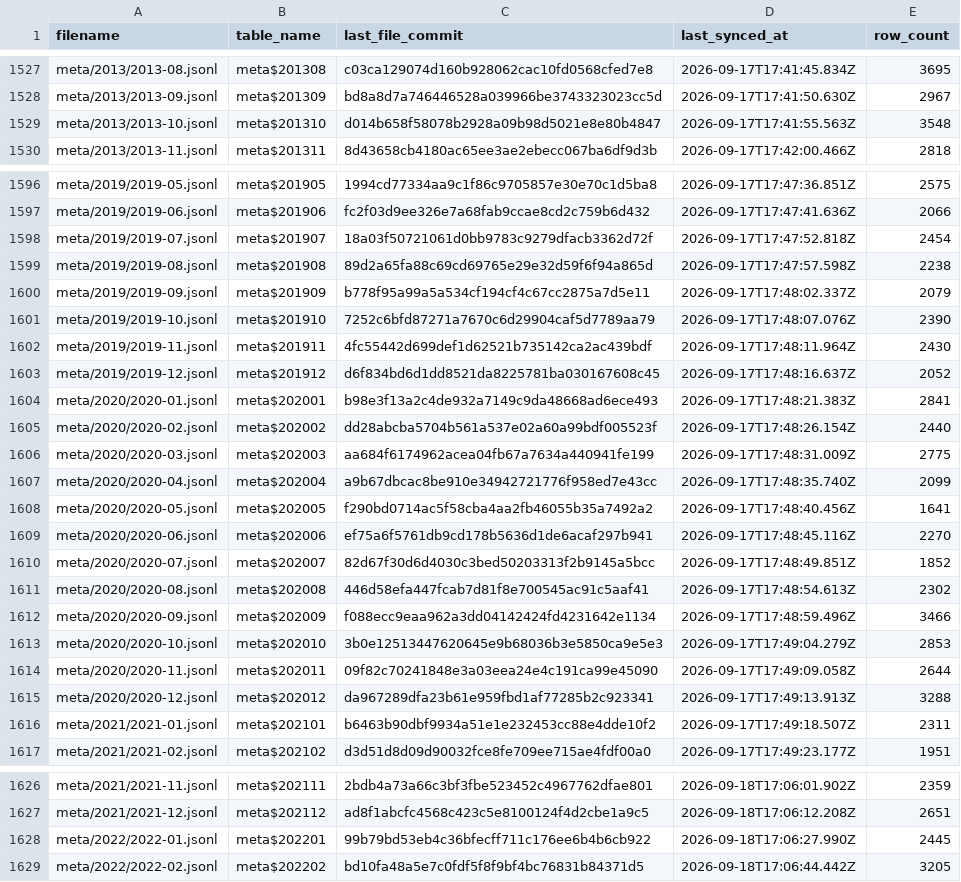
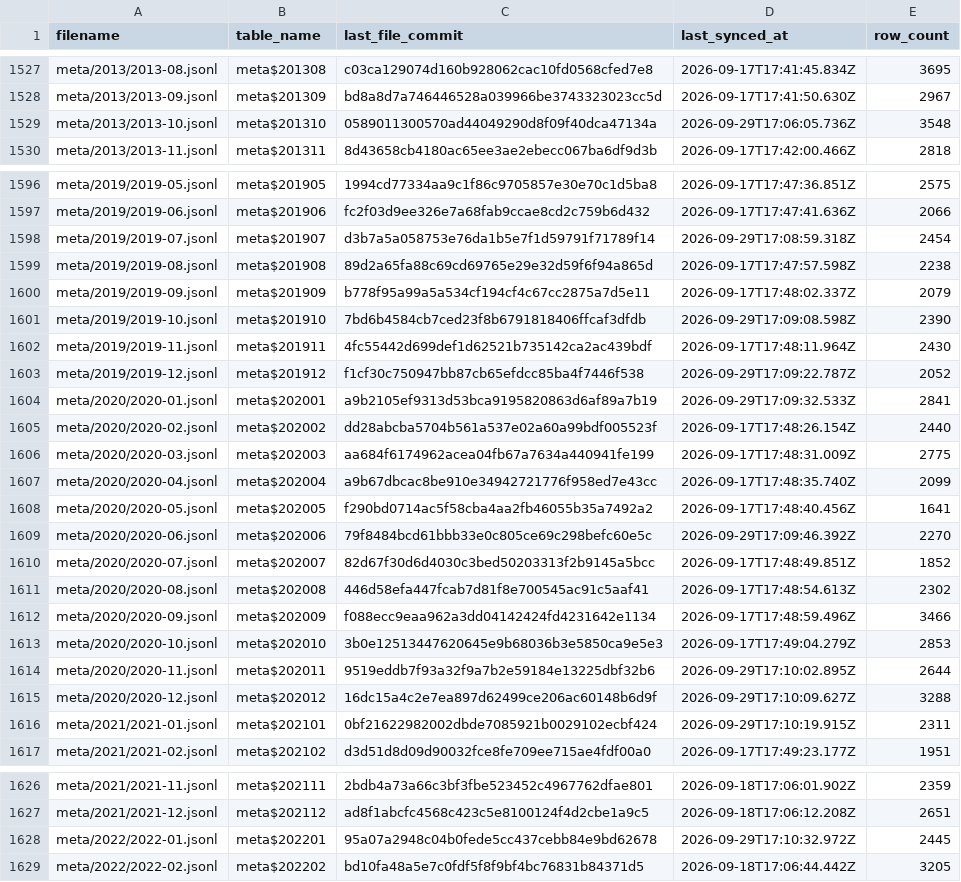
Before and after one commit to dtinth/openlawdata-bigquery, a CSV file: state.csv, drawn as a sheet; only a part is shown, gaps mark what is left out; the diff covers the shown part only.

```diff
--- a/state.csv
+++ b/state.csv
@@ -1528,3 +1528,3 @@ meta/2013/2013-08.jsonl,meta$201308,c03ca129074d160b928062cac10fd0568cfed7e8,202
 meta/2013/2013-09.jsonl,meta$201309,bd8a8d7a746446528a039966be3743323023cc5d,2026-09-17T17:41:50.630Z,2967
-meta/2013/2013-10.jsonl,meta$201310,d014b658f58078b2928a09b98d5021e8e80b4847,2026-09-17T17:41:55.563Z,3548
+meta/2013/2013-10.jsonl,meta$201310,0589011300570ad44049290d8f09f40dca47134a,2026-09-29T17:06:05.736Z,3548
 meta/2013/2013-11.jsonl,meta$201311,8d43658cb4180ac65ee3ae2ebecc067ba6df9d3b,2026-09-17T17:42:00.466Z,2818
@@ -1597,9 +1597,9 @@ meta/2019/2019-05.jsonl,meta$201905,1994cd77334aa9c1f86c9705857e30e70c1d5ba8,202
 meta/2019/2019-06.jsonl,meta$201906,fc2f03d9ee326e7a68fab9ccae8cd2c759b6d432,2026-09-17T17:47:41.636Z,2066
-meta/2019/2019-07.jsonl,meta$201907,18a03f50721061d0bb9783c9279dfacb3362d72f,2026-09-17T17:47:52.818Z,2454
+meta/2019/2019-07.jsonl,meta$201907,d3b7a5a058753e76da1b5e7f1d59791f71789f14,2026-09-29T17:08:59.318Z,2454
 meta/2019/2019-08.jsonl,meta$201908,89d2a65fa88c69cd69765e29e32d59f6f94a865d,2026-09-17T17:47:57.598Z,2238
 meta/2019/2019-09.jsonl,meta$201909,b778f95a99a5a534cf194cf4c67cc2875a7d5e11,2026-09-17T17:48:02.337Z,2079
-meta/2019/2019-10.jsonl,meta$201910,7252c6bfd87271a7670c6d29904caf5d7789aa79,2026-09-17T17:48:07.076Z,2390
+meta/2019/2019-10.jsonl,meta$201910,7bd6b4584cb7ced23f8b6791818406ffcaf3dfdb,2026-09-29T17:09:08.598Z,2390
 meta/2019/2019-11.jsonl,meta$201911,4fc55442d699def1d62521b735142ca2ac439bdf,2026-09-17T17:48:11.964Z,2430
-meta/2019/2019-12.jsonl,meta$201912,d6f834bd6d1dd8521da8225781ba030167608c45,2026-09-17T17:48:16.637Z,2052
-meta/2020/2020-01.jsonl,meta$202001,b98e3f13a2c4de932a7149c9da48668ad6ece493,2026-09-17T17:48:21.383Z,2841
+meta/2019/2019-12.jsonl,meta$201912,f1cf30c750947bb87cb65efdcc85ba4f7446f538,2026-09-29T17:09:22.787Z,2052
+meta/2020/2020-01.jsonl,meta$202001,a9b2105ef9313d53bca9195820863d6af89a7b19,2026-09-29T17:09:32.533Z,2841
 meta/2020/2020-02.jsonl,meta$202002,dd28abcba5704b561a537e02a60a99bdf005523f,2026-09-17T17:48:26.154Z,2440
@@ -1608,3 +1608,3 @@ meta/2020/2020-04.jsonl,meta$202004,a9b67dbcac8be910e34942721776f958ed7e43cc,202
 meta/2020/2020-05.jsonl,meta$202005,f290bd0714ac5f58cba4aa2fb46055b35a7492a2,2026-09-17T17:48:40.456Z,1641
-meta/2020/2020-06.jsonl,meta$202006,ef75a6f5761db9cd178b5636d1de6acaf297b941,2026-09-17T17:48:45.116Z,2270
+meta/2020/2020-06.jsonl,meta$202006,79f8484bcd61bbb33e0c805ce69c298befc60e5c,2026-09-29T17:09:46.392Z,2270
 meta/2020/2020-07.jsonl,meta$202007,82d67f30d6d4030c3bed50203313f2b9145a5bcc,2026-09-17T17:48:49.851Z,1852
@@ -1613,5 +1613,5 @@ meta/2020/2020-09.jsonl,meta$202009,f088ecc9eaa962a3dd04142424fd4231642e1134,202
 meta/2020/2020-10.jsonl,meta$202010,3b0e12513447620645e9b68036b3e5850ca9e5e3,2026-09-17T17:49:04.279Z,2853
-meta/2020/2020-11.jsonl,meta$202011,09f82c70241848e3a03eea24e4c191ca99e45090,2026-09-17T17:49:09.058Z,2644
-meta/2020/2020-12.jsonl,meta$202012,da967289dfa23b61e959fbd1af77285b2c923341,2026-09-17T17:49:13.913Z,3288
-meta/2021/2021-01.jsonl,meta$202101,b6463b90dbf9934a51e1e232453cc88e4dde10f2,2026-09-17T17:49:18.507Z,2311
+meta/2020/2020-11.jsonl,meta$202011,9519eddb7f93a32f9a7b2e59184e13225dbf32b6,2026-09-29T17:10:02.895Z,2644
+meta/2020/2020-12.jsonl,meta$202012,16dc15a4c2e7ea897d62499ce206ac60148b6d9f,2026-09-29T17:10:09.627Z,3288
+meta/2021/2021-01.jsonl,meta$202101,0bf21622982002dbde7085921b0029102ecbf424,2026-09-29T17:10:19.915Z,2311
 meta/2021/2021-02.jsonl,meta$202102,d3d51d8d09d90032fce8fe709ee715ae4fdf00a0,2026-09-17T17:49:23.177Z,1951
@@ -1627,3 +1627,3 @@ meta/2021/2021-11.jsonl,meta$202111,2bdb4a73a66c3bf3fbe523452c4967762dfae801,202
 meta/2021/2021-12.jsonl,meta$202112,ad8f1abcfc4568c423c5e8100124f4d2cbe1a9c5,2026-09-18T17:06:12.208Z,2651
-meta/2022/2022-01.jsonl,meta$202201,99b79bd53eb4c36bfecff711c176ee6b4b6cb922,2026-09-18T17:06:27.990Z,2445
+meta/2022/2022-01.jsonl,meta$202201,95a07a2948c04b0fede5cc437cebb84e9bd62678,2026-09-29T17:10:32.972Z,2445
 meta/2022/2022-02.jsonl,meta$202202,bd10fa48a5e7c0fdf5f8f9bf4bc76831b84371d5,2026-09-18T17:06:44.442Z,3205
```
Also changed, not shown: 33 edited cells elsewhere in this file.
